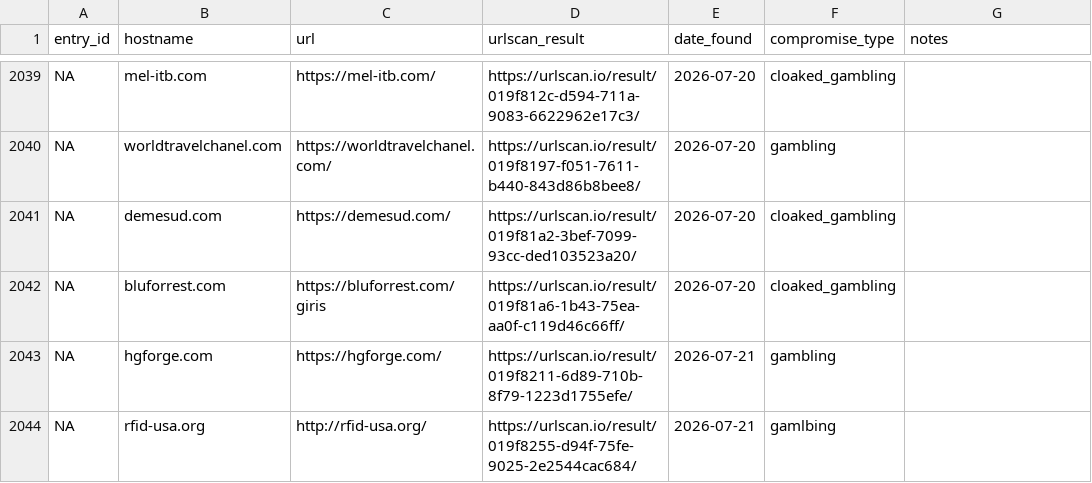
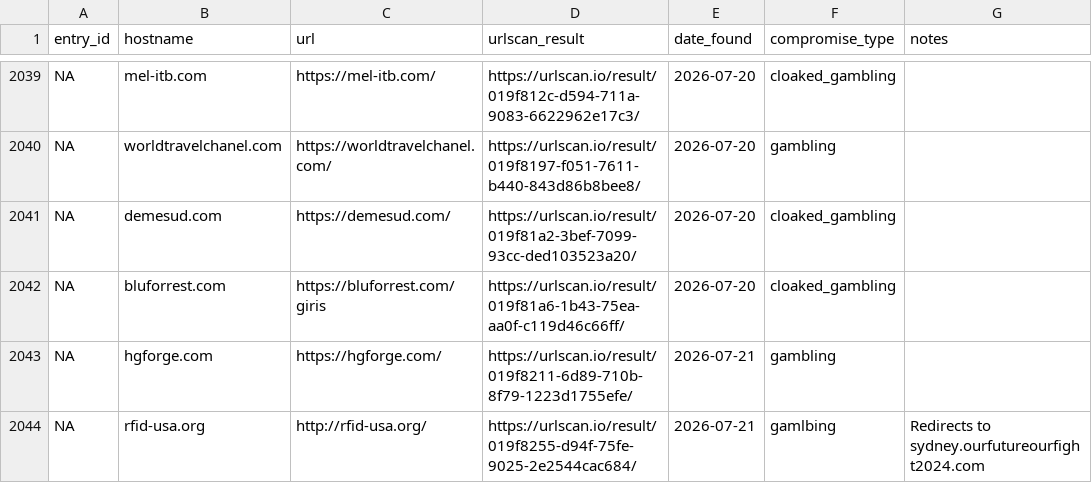
Before and after one commit to battlingamazons/compromised-sites-tracker, a CSV file: compromised-sites.csv, drawn as a sheet; only a part is shown, gaps mark what is left out.

Commit message:
Update compromised-sites.csv

```diff
--- a/compromised-sites.csv
+++ b/compromised-sites.csv
@@ -2043,2 +2043,2 @@ NA, bluforrest.com, https://bluforrest.com/giris, https://urlscan.io/result/019f
 NA, hgforge.com, https://hgforge.com/, https://urlscan.io/result/019f8211-6d89-710b-8f79-1223d1755efe/, 2026-07-21, gambling, ""
-NA, rfid-usa.org, http://rfid-usa.org/, https://urlscan.io/result/019f8255-d94f-75fe-9025-2e2544cac684/, 2026-07-21, gamlbing, ""
+NA, rfid-usa.org, http://rfid-usa.org/, https://urlscan.io/result/019f8255-d94f-75fe-9025-2e2544cac684/, 2026-07-21, gamlbing, "Redirects to sydney.ourfutureourfight2024.com"
```
